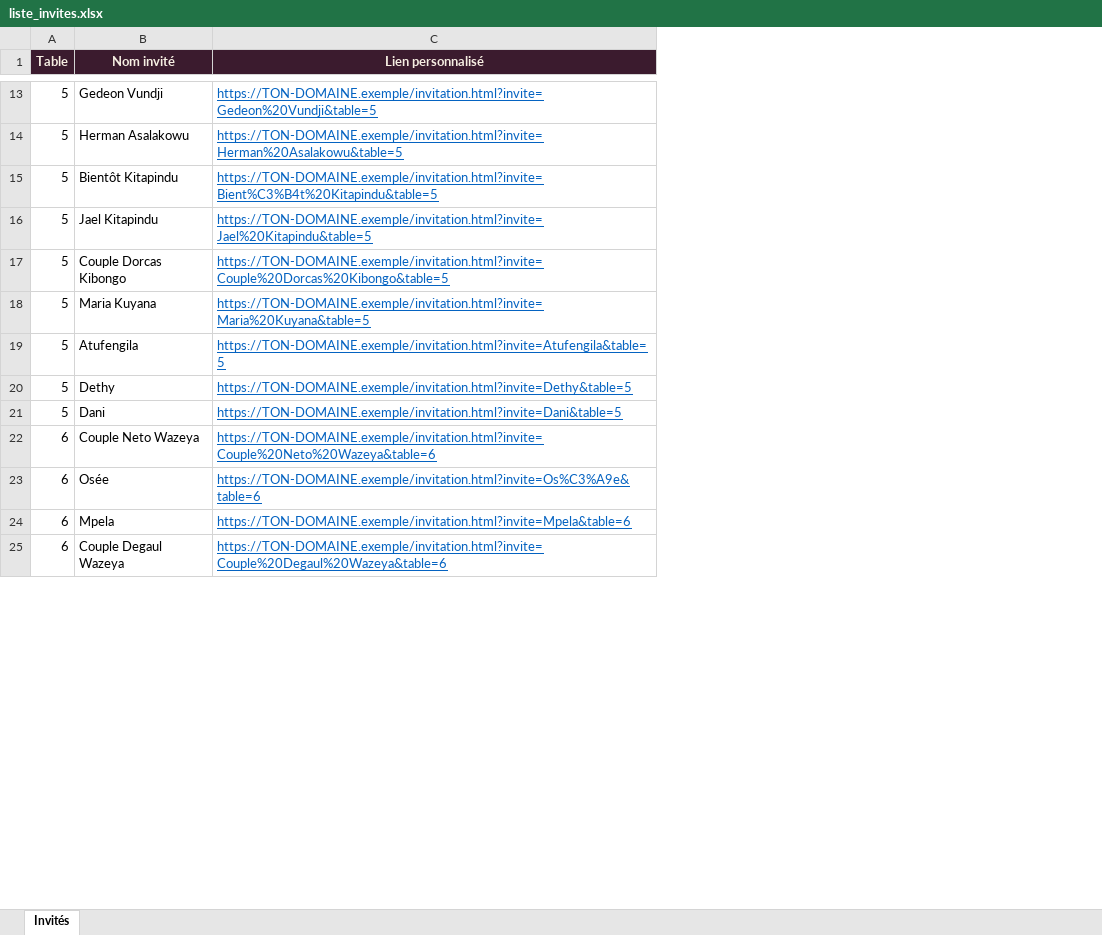
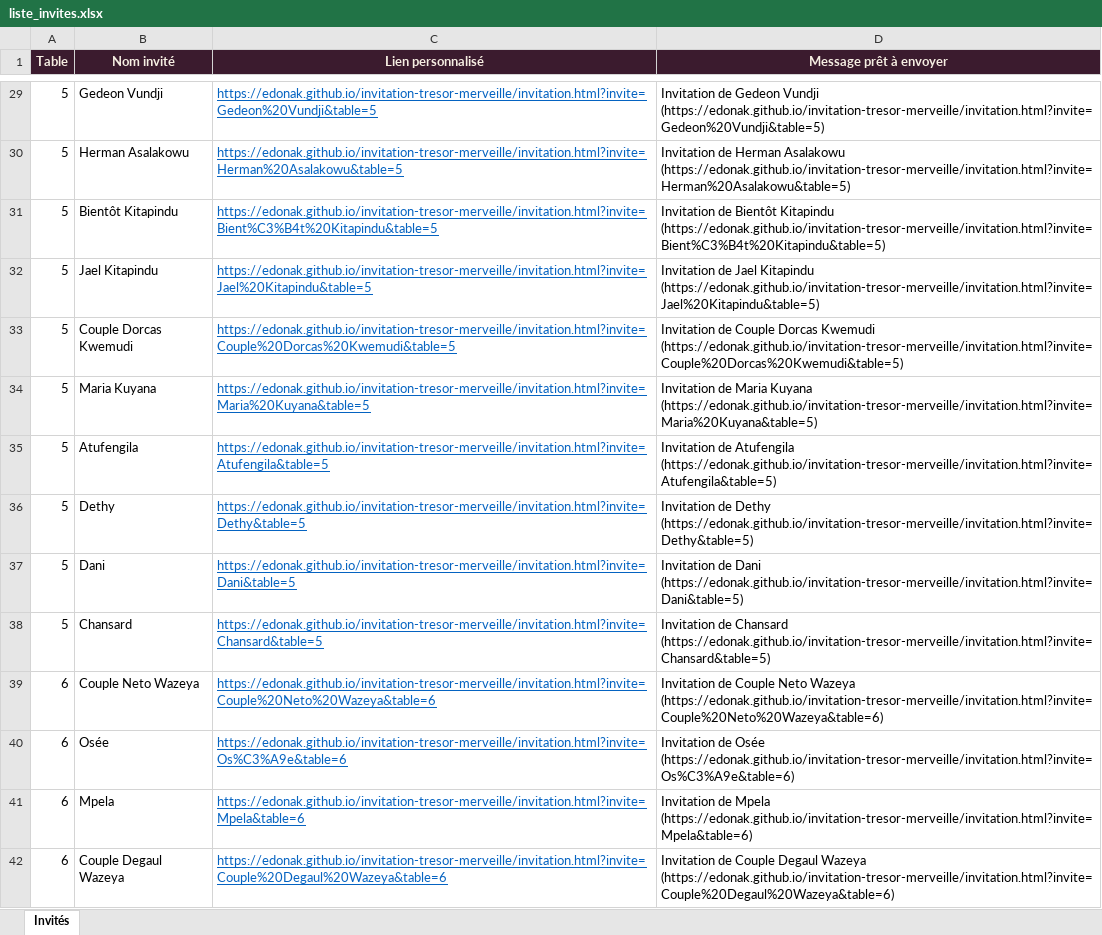
Before and after one commit to Edonak/invitation-tresor-merveille, an Excel workbook: liste_invites.xlsx, sheet Invités, drawn as a sheet; only a part is shown, gaps mark what is left out; values as stored, in another font and other column widths than the file's, no borders; addresses are those after the commit; the diff covers the shown part only; the diff names each change by its address in the sheet, - before the commit and + after, or states it on an @@ line.

```diff
--- a/liste_invites.xlsx (sheet Invités)
+++ b/liste_invites.xlsx (sheet Invités)
+column D (Message prêt à envoyer), rows 29-37: Invitation de Gedeon Vundji (https://edonak.github.io/invitation-tresor-merveille/invitation.html?invite=Gedeon%20Vundji&table=5) | Invitation de Herman Asalakowu (https://edonak.github.io/invitation-tresor-merveille/invitation.html?invite=Herman%20Asalakowu&table=5) | Invitation de Bientôt Kitapindu (https://edonak.github.io/invitation-tresor-merveille/invitation.html?invite=Bient%C3%B4t%20Kitapindu&table=5) | Invitation de Jael Kitapindu (https://edonak.github.io/invitation-tresor-merveille/invitation.html?invite=Jael%20Kitapindu&table=5) | Invitation de Couple Dorcas Kwemudi (https://edonak.github.io/invitation-tresor-merveille/invitation.html?invite=Couple%20Dorcas%20Kwemudi&table=5) | Invitation de Maria Kuyana (https://edonak.github.io/invitation-tresor-merveille/invitation.html?invite=Maria%20Kuyana&table=5) | Invitation de Atufengila (https://edonak.github.io/invitation-tresor-merveille/invitation.html?invite=Atufengila&table=5) | Invitation de Dethy (https://edonak.github.io/invitation-tresor-merveille/invitation.html?invite=Dethy&table=5) | Invitation de Dani (https://edonak.github.io/invitation-tresor-merveille/invitation.html?invite=Dani&table=5); rows 39-42: Invitation de Couple Neto Wazeya (https://edonak.github.io/invitation-tresor-merveille/invitation.html?invite=Couple%20Neto%20Wazeya&table=6) | Invitation de Osée (https://edonak.github.io/invitation-tresor-merveille/invitation.html?invite=Os%C3%A9e&table=6) | Invitation de Mpela (https://edonak.github.io/invitation-tresor-merveille/invitation.html?invite=Mpela&table=6) | Invitation de Couple Degaul Wazeya (https://edonak.github.io/invitation-tresor-merveille/invitation.html?invite=Couple%20Degaul%20Wazeya&table=6)
-C29 (Lien personnalisé): https://TON-DOMAINE.exemple/invitation.html?invite=Gedeon%20Vundji&table=5
+C29 (Lien personnalisé): https://edonak.github.io/invitation-tresor-merveille/invitation.html?invite=Gedeon%20Vundji&table=5
-C30 (Lien personnalisé): https://TON-DOMAINE.exemple/invitation.html?invite=Herman%20Asalakowu&table=5
+C30 (Lien personnalisé): https://edonak.github.io/invitation-tresor-merveille/invitation.html?invite=Herman%20Asalakowu&table=5
-C31 (Lien personnalisé): https://TON-DOMAINE.exemple/invitation.html?invite=Bient%C3%B4t%20Kitapindu&table=5
+C31 (Lien personnalisé): https://edonak.github.io/invitation-tresor-merveille/invitation.html?invite=Bient%C3%B4t%20Kitapindu&table=5
-C32 (Lien personnalisé): https://TON-DOMAINE.exemple/invitation.html?invite=Jael%20Kitapindu&table=5
+C32 (Lien personnalisé): https://edonak.github.io/invitation-tresor-merveille/invitation.html?invite=Jael%20Kitapindu&table=5
-B33 (Nom invité): Couple Dorcas Kibongo
+B33 (Nom invité): Couple Dorcas Kwemudi
-C33 (Lien personnalisé): https://TON-DOMAINE.exemple/invitation.html?invite=Couple%20Dorcas%20Kibongo&table=5
+C33 (Lien personnalisé): https://edonak.github.io/invitation-tresor-merveille/invitation.html?invite=Couple%20Dorcas%20Kwemudi&table=5
-C34 (Lien personnalisé): https://TON-DOMAINE.exemple/invitation.html?invite=Maria%20Kuyana&table=5
+C34 (Lien personnalisé): https://edonak.github.io/invitation-tresor-merveille/invitation.html?invite=Maria%20Kuyana&table=5
-C35 (Lien personnalisé): https://TON-DOMAINE.exemple/invitation.html?invite=Atufengila&table=5
+C35 (Lien personnalisé): https://edonak.github.io/invitation-tresor-merveille/invitation.html?invite=Atufengila&table=5
-C36 (Lien personnalisé): https://TON-DOMAINE.exemple/invitation.html?invite=Dethy&table=5
+C36 (Lien personnalisé): https://edonak.github.io/invitation-tresor-merveille/invitation.html?invite=Dethy&table=5
-C37 (Lien personnalisé): https://TON-DOMAINE.exemple/invitation.html?invite=Dani&table=5
+C37 (Lien personnalisé): https://edonak.github.io/invitation-tresor-merveille/invitation.html?invite=Dani&table=5
+row 38: 5 | Chansard | https://edonak.github.io/invitation-tresor-merveille/invitation.html?invite=Chansard&table=5 | Invitation de Chansard (https://edonak.github.io/invitation-tresor-merveille/invitation.html?invite=Chansard&table=5)
-C39 (Lien personnalisé): https://TON-DOMAINE.exemple/invitation.html?invite=Couple%20Neto%20Wazeya&table=6
+C39 (Lien personnalisé): https://edonak.github.io/invitation-tresor-merveille/invitation.html?invite=Couple%20Neto%20Wazeya&table=6
-C40 (Lien personnalisé): https://TON-DOMAINE.exemple/invitation.html?invite=Os%C3%A9e&table=6
+C40 (Lien personnalisé): https://edonak.github.io/invitation-tresor-merveille/invitation.html?invite=Os%C3%A9e&table=6
-C41 (Lien personnalisé): https://TON-DOMAINE.exemple/invitation.html?invite=Mpela&table=6
+C41 (Lien personnalisé): https://edonak.github.io/invitation-tresor-merveille/invitation.html?invite=Mpela&table=6
-C42 (Lien personnalisé): https://TON-DOMAINE.exemple/invitation.html?invite=Couple%20Degaul%20Wazeya&table=6
+C42 (Lien personnalisé): https://edonak.github.io/invitation-tresor-merveille/invitation.html?invite=Couple%20Degaul%20Wazeya&table=6
```
Also changed, not shown: 26 added rows, 8 removed rows and 110 edited cells elsewhere in this sheet.
